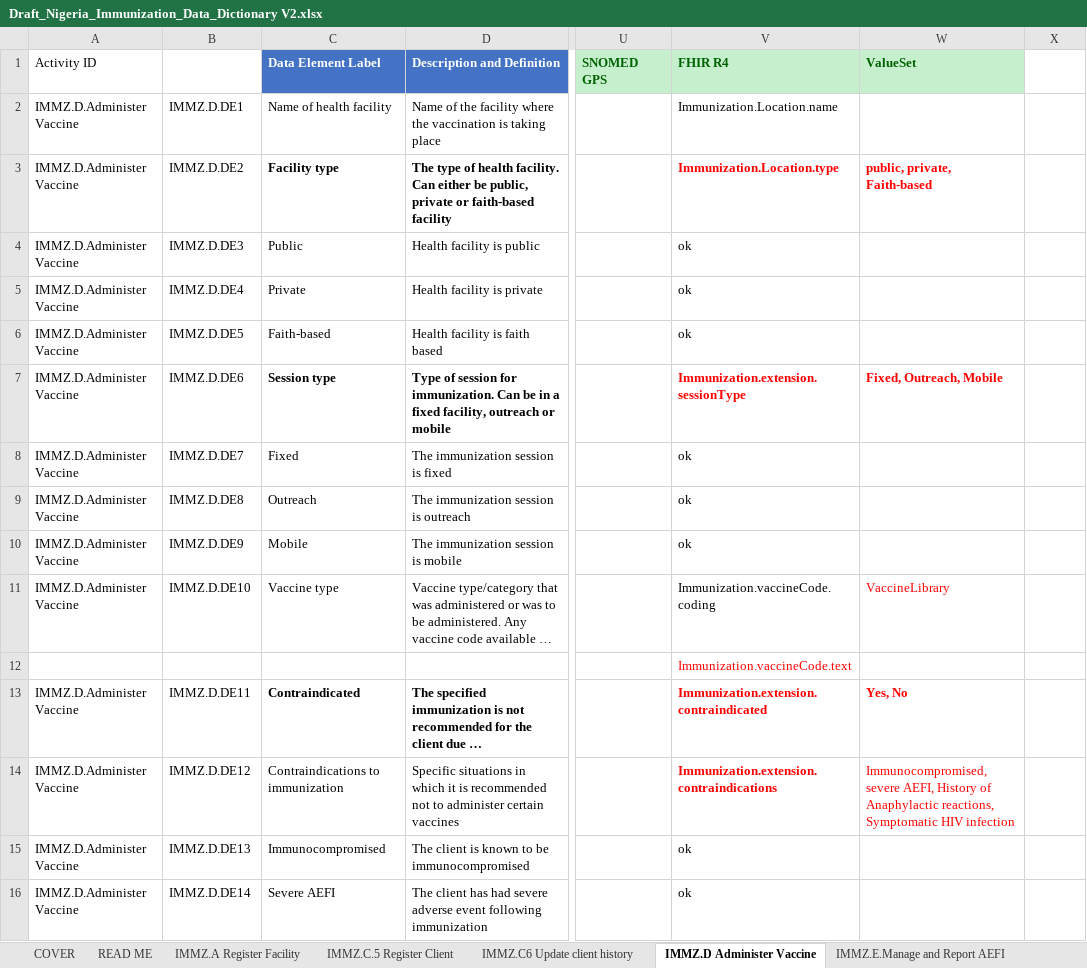
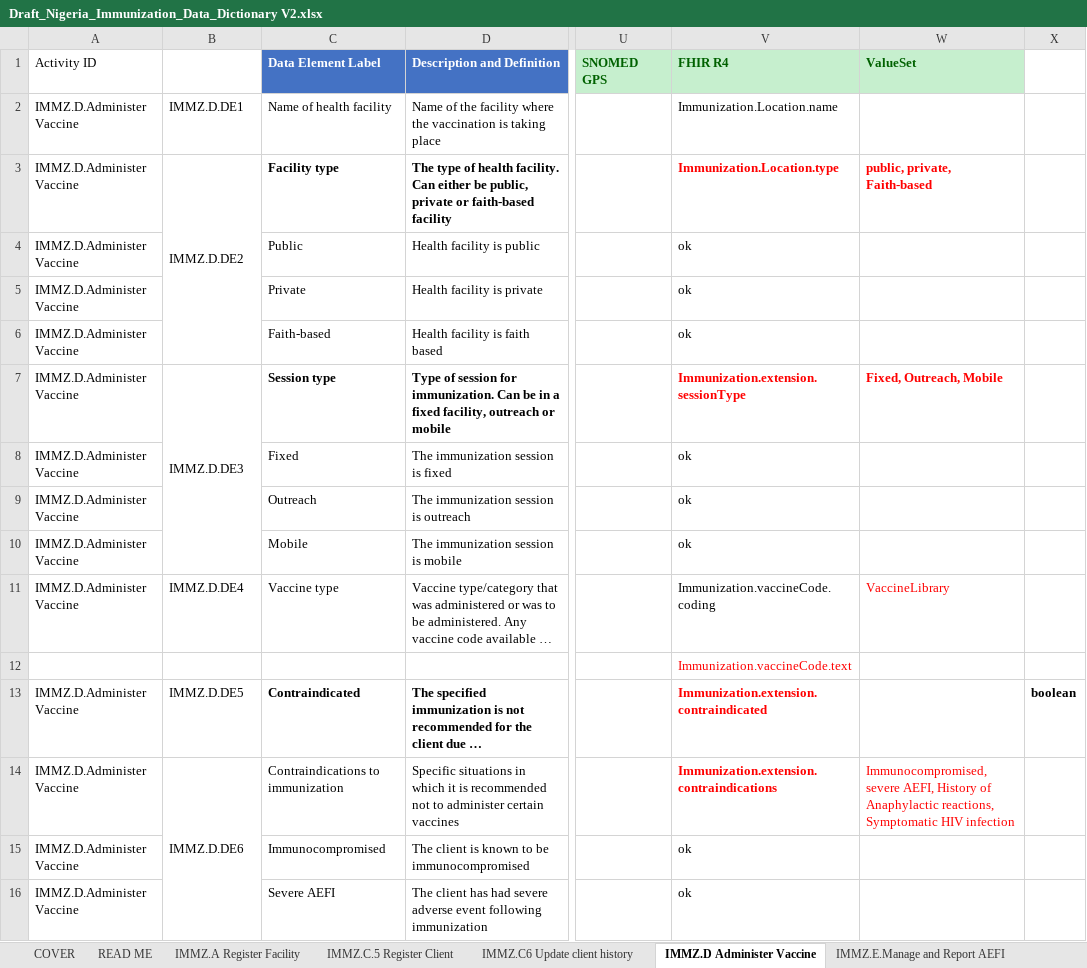
Before and after one commit to Nigeria-FHIR-Community/NPHCDA-ImmunizationIG, an Excel workbook: input/Immunization_DAK/Draft_Nigeria_Immunization_Data_Dictionary V2.xlsx, sheet IMMZ.D Administer Vaccine, drawn as a sheet; only a part is shown, gaps mark what is left out; long unchanged cells end in …; values as stored, in another font and other column widths than the file's, no borders; charts and pictures not drawn; the diff covers the shown part only; the diff names each change by its address in the sheet, - before the commit and + after, or states it on an @@ line.

```diff
--- a/input/Immunization_DAK/Draft_Nigeria_Immunization_Data_Dictionary V2.xlsx (sheet IMMZ.D Administer Vaccine)
+++ b/input/Immunization_DAK/Draft_Nigeria_Immunization_Data_Dictionary V2.xlsx (sheet IMMZ.D Administer Vaccine)
+B3:B6 merged
-B4 (Data Element ID): IMMZ.D.DE3
+B4 (Data Element ID): (empty)
-B5 (Data Element ID): IMMZ.D.DE4
+B5 (Data Element ID): (empty)
-B6 (Data Element ID): IMMZ.D.DE5
+B6 (Data Element ID): (empty)
-B7 (Data Element ID): IMMZ.D.DE6
+B7 (Data Element ID): IMMZ.D.DE3
+B7:B10 merged
-B8 (Data Element ID): IMMZ.D.DE7
+B8 (Data Element ID): (empty)
-B9 (Data Element ID): IMMZ.D.DE8
+B9 (Data Element ID): (empty)
-B10 (Data Element ID): IMMZ.D.DE9
+B10 (Data Element ID): (empty)
-B11 (Data Element ID): IMMZ.D.DE10
+B11 (Data Element ID): IMMZ.D.DE4
-B13 (Data Element ID): IMMZ.D.DE11
+B13 (Data Element ID): IMMZ.D.DE5
-W13 (ValueSet): Yes, No
+W13 (ValueSet): (empty)
-X13: (empty)
+X13: boolean
-B14 (Data Element ID): IMMZ.D.DE12
+B14 (Data Element ID): IMMZ.D.DE6
+B14:B18 merged
-B15 (Data Element ID): IMMZ.D.DE13
+B15 (Data Element ID): (empty)
-B16 (Data Element ID): IMMZ.D.DE14
+B16 (Data Element ID): (empty)
```
Also changed, not shown: 19 edited cells and merged cells elsewhere in this sheet, sheet IMMZ.E.Manage and Report AEFI, sheet IMMZ.C6 Update client history, sheet IMMZ.G. Defaulter Tracking, sheet IMMZ.A Register Facility, sheet IMMZ.C.5 Register Client, 16 other files.
